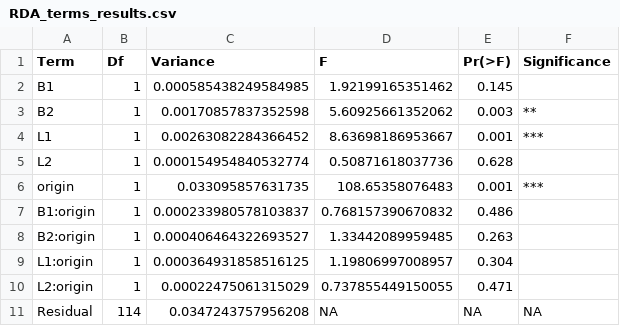
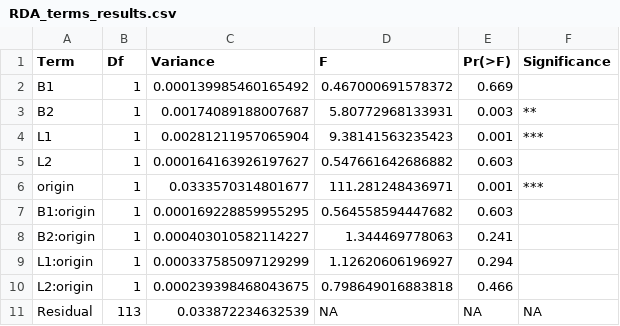
Before and after one commit to kristinaeyoung/Biodiversity_GITHUB, a CSV file: RDA_terms_results.csv, drawn as a sheet.

```diff
--- a/RDA_terms_results.csv
+++ b/RDA_terms_results.csv
@@ -1,11 +1,11 @@
 "Term","Df","Variance","F","Pr(>F)","Significance"
-"B1",1,0.000585438249584985,1.92199165351462,0.145,""
-"B2",1,0.00170857837352598,5.60925661352062,0.003,"**"
-"L1",1,0.00263082284366452,8.63698186953667,0.001,"***"
-"L2",1,0.000154954840532774,0.50871618037736,0.628,""
-"origin",1,0.033095857631735,108.65358076483,0.001,"***"
-"B1:origin",1,0.000233980578103837,0.768157390670832,0.486,""
-"B2:origin",1,0.000406464322693527,1.33442089959485,0.263,""
-"L1:origin",1,0.000364931858516125,1.19806997008957,0.304,""
-"L2:origin",1,0.00022475061315029,0.737855449150055,0.471,""
-"Residual",114,0.0347243757956208,NA,NA,NA
+"B1",1,0.000139985460165492,0.467000691578372,0.669,""
+"B2",1,0.00174089188007687,5.80772968133931,0.003,"**"
+"L1",1,0.00281211957065904,9.38141563235423,0.001,"***"
+"L2",1,0.000164163926197627,0.547661642686882,0.603,""
+"origin",1,0.0333570314801677,111.281248436971,0.001,"***"
+"B1:origin",1,0.000169228859955295,0.564558594447682,0.603,""
+"B2:origin",1,0.000403010582114227,1.344469778063,0.241,""
+"L1:origin",1,0.000337585097129299,1.12620606196927,0.294,""
+"L2:origin",1,0.000239398468043675,0.798649016883818,0.466,""
+"Residual",113,0.033872234632539,NA,NA,NA
```
Also changed, not shown: RDA_axis_permutation_results.csv, 19 other files.
